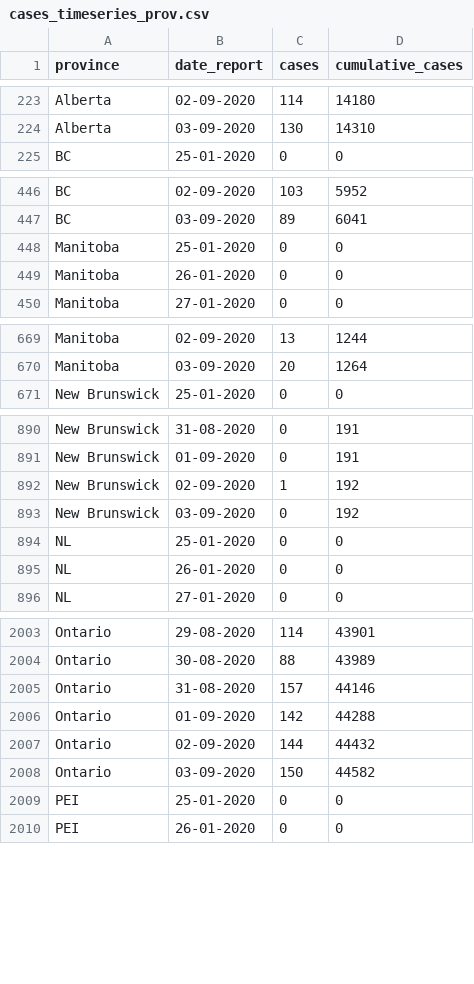
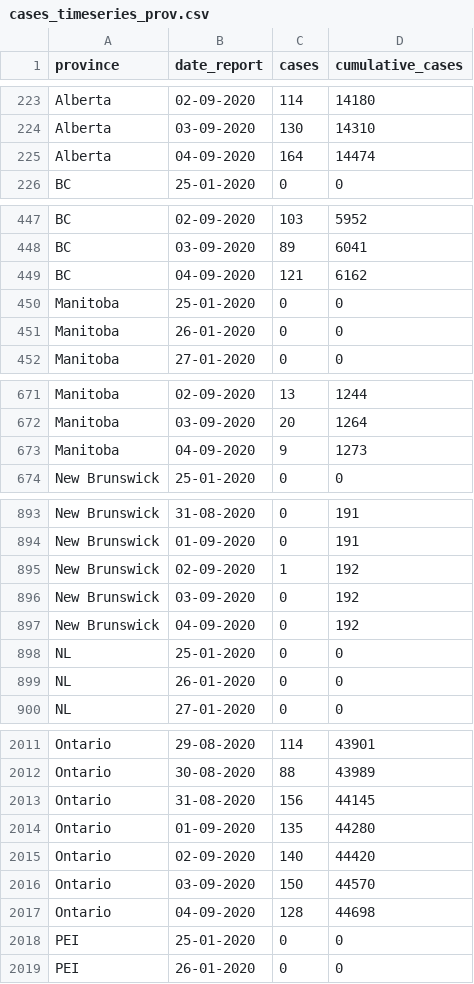
Before and after one commit to ccodwg/Covid19Canada, a CSV file: timeseries_prov/cases_timeseries_prov.csv, drawn as a sheet; only a part is shown, gaps mark what is left out; the diff covers the shown part only.

```diff
--- a/timeseries_prov/cases_timeseries_prov.csv
+++ b/timeseries_prov/cases_timeseries_prov.csv
@@ -224,2 +224,3 @@
 "Alberta","03-09-2020",130,14310
+"Alberta","04-09-2020",164,14474
 "BC","25-01-2020",0,0
@@ -447,2 +448,3 @@
 "BC","03-09-2020",89,6041
+"BC","04-09-2020",121,6162
 "Manitoba","25-01-2020",0,0
@@ -670,2 +672,3 @@
 "Manitoba","03-09-2020",20,1264
+"Manitoba","04-09-2020",9,1273
 "New Brunswick","25-01-2020",0,0
@@ -893,2 +896,3 @@
 "New Brunswick","03-09-2020",0,192
+"New Brunswick","04-09-2020",0,192
 "NL","25-01-2020",0,0
@@ -2004,6 +2012,7 @@
 "Ontario","30-08-2020",88,43989
-"Ontario","31-08-2020",157,44146
-"Ontario","01-09-2020",142,44288
-"Ontario","02-09-2020",144,44432
-"Ontario","03-09-2020",150,44582
+"Ontario","31-08-2020",156,44145
+"Ontario","01-09-2020",135,44280
+"Ontario","02-09-2020",140,44420
+"Ontario","03-09-2020",150,44570
+"Ontario","04-09-2020",128,44698
 "PEI","25-01-2020",0,0
```
Also changed, not shown: 9 added rows elsewhere in this file, testing_cumulative.csv, timeseries_hr/cases_timeseries_hr.csv, 13 other files.
